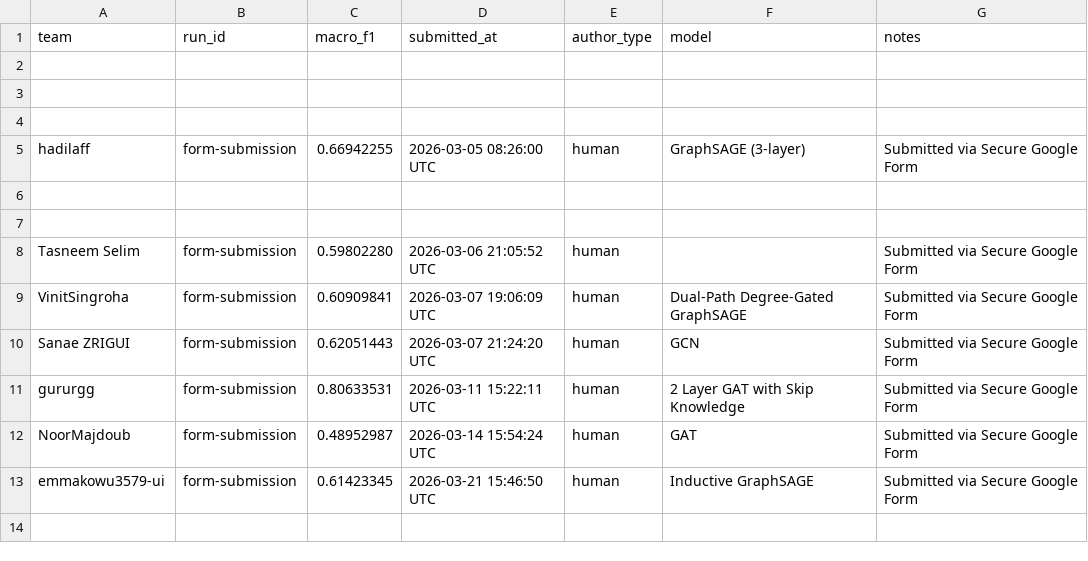
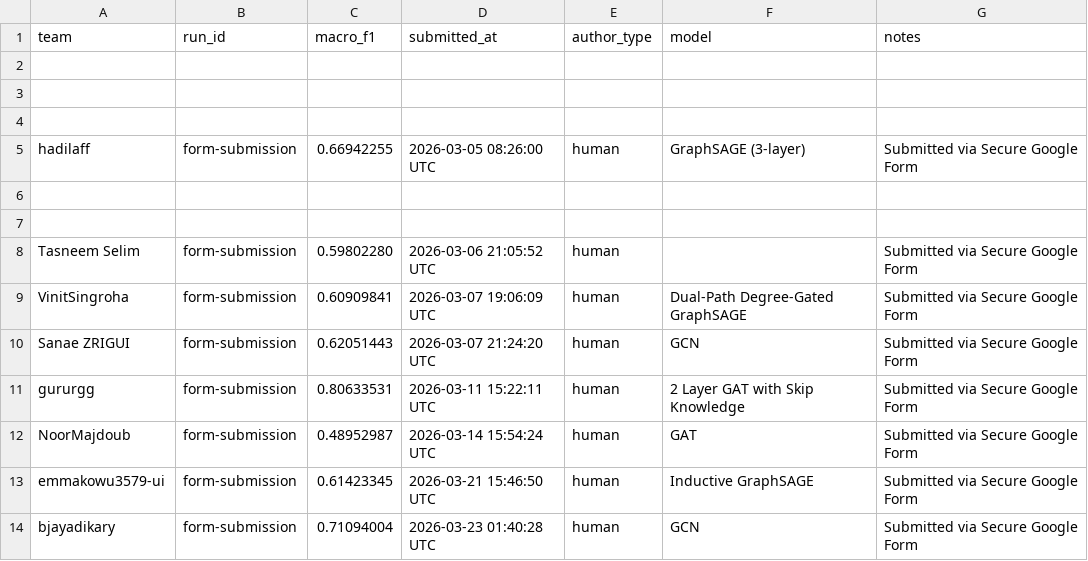
Before and after one commit to faranbutt/GraphFMD5, a CSV file: leaderboard/leaderboard.csv, drawn as a sheet; the diff names each change by its address in the sheet, - before the commit and + after, or states it on an @@ line.

```diff
--- a/leaderboard/leaderboard.csv
+++ b/leaderboard/leaderboard.csv
+row 14: bjayadikary | form-submission | 0.71094004 | 2026-03-23 01:40:28 UTC | human | GCN | Submitted via Secure Google Form
```
Also changed, not shown: 2 other files.
